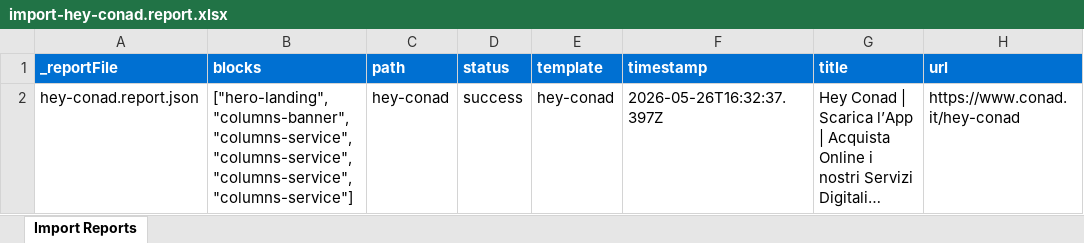
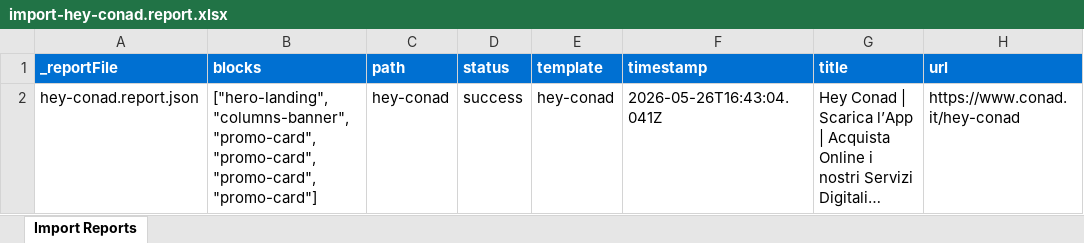
Before and after one commit to sgotenks/gdo2, an Excel workbook: tools/importer/reports/import-hey-conad.report.xlsx, sheet Import Reports, drawn as a sheet; long unchanged cells end in …; values as stored, in another font and other column widths than the file's, no borders; the diff names each change by its address in the sheet, - before the commit and + after, or states it on an @@ line.

Commit message:
Add columns-service, promo-card blocks, update importer
Automated migration updates generated by Experience Modernization Agent.

Changed files (14):
- blocks/columns-service/columns-service.css
- blocks/columns-service/_columns-service.json -> blocks/promo-card/_promo-card.json
- blocks/columns-service/metadata.json -> blocks/promo-card/metadata.json
- blocks/promo-card/promo-card.css
- blocks/columns-service/columns-service.js -> blocks/promo-card/promo-card.js
- component-definition.json
- component-filters.json
- component-models.json
- tools/importer/import-hey-conad.bundle.js
- tools/importer/import-hey-conad.js
- tools/importer/page-templates.json
- tools/importer/parsers/columns-service.js -> tools/importer/parsers/promo-card.js
- tools/importer/reports/hey-conad.report.json
- tools/importer/reports/import-hey-conad.report.xlsx

```diff
--- a/tools/importer/reports/import-hey-conad.report.xlsx (sheet Import Reports)
+++ b/tools/importer/reports/import-hey-conad.report.xlsx (sheet Import Reports)
-B2 (blocks): ["hero-landing","columns-banner","columns-service","columns-service","columns-service","columns-service"]
+B2 (blocks): ["hero-landing","columns-banner","promo-card","promo-card","promo-card","promo-card"]
-F2 (timestamp): 2026-05-26T16:32:37.397Z
+F2 (timestamp): 2026-05-26T16:43:04.041Z
```
Also changed, not shown: 13 other files.
